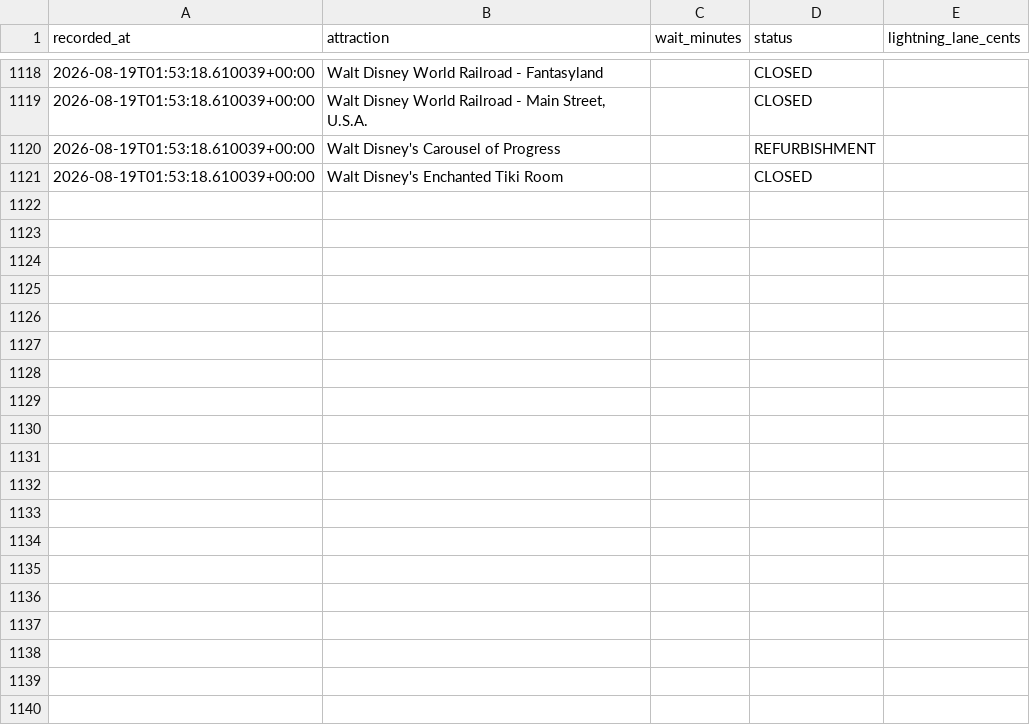
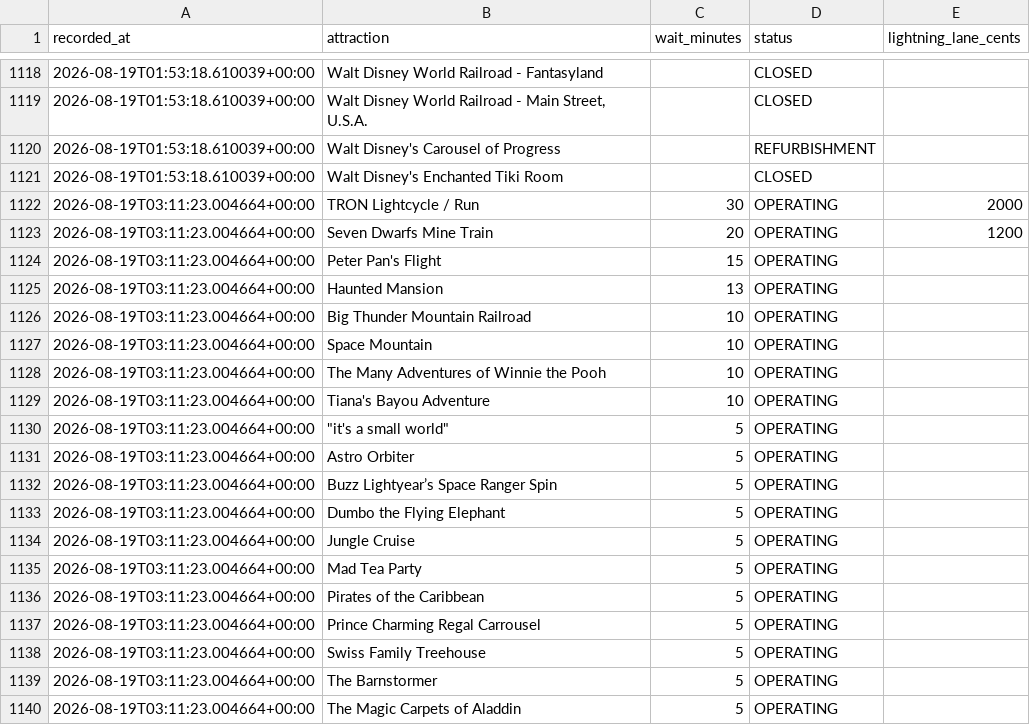
Before and after one commit to floppyotter/mouseql, a CSV file: data/magic_kingdom_waits.csv, drawn as a sheet; only a part is shown, gaps mark what is left out; the diff covers the shown part only; the diff names each change by its address in the sheet, - before the commit and + after, or states it on an @@ line.

Commit message:
Update Magic Kingdom wait data

```diff
--- a/data/magic_kingdom_waits.csv
+++ b/data/magic_kingdom_waits.csv
+row 1122: 2026-08-19T03:11:23.004664+00:00 | TRON Lightcycle / Run | 30 | OPERATING | 2000
+row 1123: 2026-08-19T03:11:23.004664+00:00 | Seven Dwarfs Mine Train | 20 | OPERATING | 1200
+row 1124: 2026-08-19T03:11:23.004664+00:00 | Peter Pan's Flight | 15 | OPERATING
+row 1125: 2026-08-19T03:11:23.004664+00:00 | Haunted Mansion | 13 | OPERATING
+row 1126: 2026-08-19T03:11:23.004664+00:00 | Big Thunder Mountain Railroad | 10 | OPERATING
+row 1127: 2026-08-19T03:11:23.004664+00:00 | Space Mountain | 10 | OPERATING
+row 1128: 2026-08-19T03:11:23.004664+00:00 | The Many Adventures of Winnie the Pooh | 10 | OPERATING
+row 1129: 2026-08-19T03:11:23.004664+00:00 | Tiana's Bayou Adventure | 10 | OPERATING
+row 1130: 2026-08-19T03:11:23.004664+00:00 | "it's a small world" | 5 | OPERATING
+row 1131: 2026-08-19T03:11:23.004664+00:00 | Astro Orbiter | 5 | OPERATING
+row 1132: 2026-08-19T03:11:23.004664+00:00 | Buzz Lightyear’s Space Ranger Spin | 5 | OPERATING
+row 1133: 2026-08-19T03:11:23.004664+00:00 | Dumbo the Flying Elephant | 5 | OPERATING
+row 1134: 2026-08-19T03:11:23.004664+00:00 | Jungle Cruise | 5 | OPERATING
+row 1135: 2026-08-19T03:11:23.004664+00:00 | Mad Tea Party | 5 | OPERATING
+row 1136: 2026-08-19T03:11:23.004664+00:00 | Pirates of the Caribbean | 5 | OPERATING
+row 1137: 2026-08-19T03:11:23.004664+00:00 | Prince Charming Regal Carrousel | 5 | OPERATING
+row 1138: 2026-08-19T03:11:23.004664+00:00 | Swiss Family Treehouse | 5 | OPERATING
+row 1139: 2026-08-19T03:11:23.004664+00:00 | The Barnstormer | 5 | OPERATING
+row 1140: 2026-08-19T03:11:23.004664+00:00 | The Magic Carpets of Aladdin | 5 | OPERATING
```
Also changed, not shown: 16 added rows elsewhere in this file, data/attraction_locations.csv, 1 other file.
